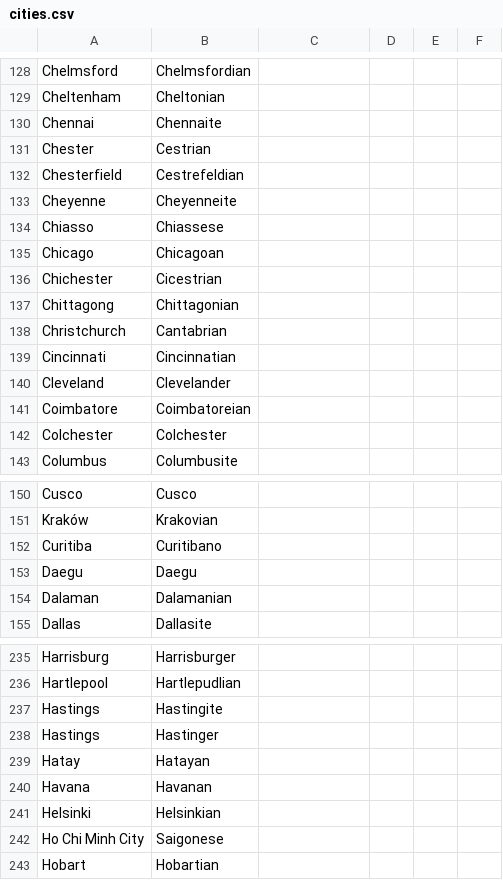
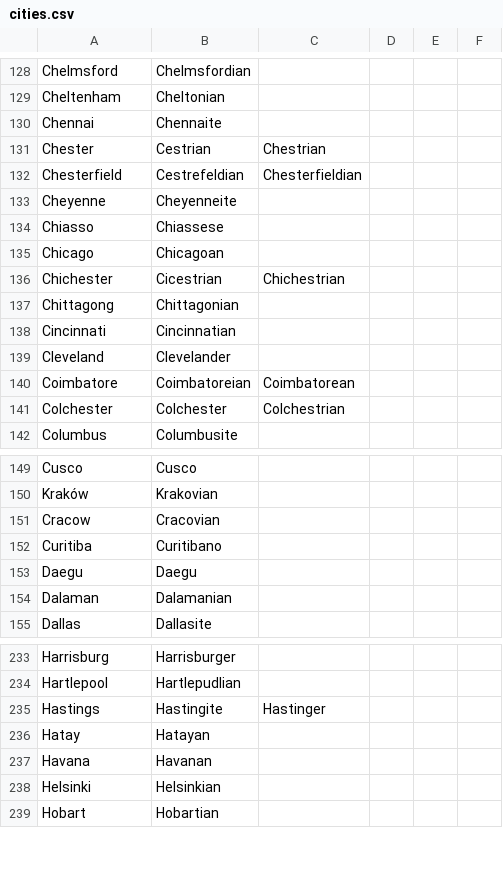
Before and after one commit to ParadoxGameConverters/PGCG.commonItems, a CSV file: commonItems.UnitTests/TestFiles/adjectives/cities.csv, drawn as a sheet; only a part is shown, gaps mark what is left out; the diff covers the shown part only.

Commit message:
Add more adjective rules (#207)
* More adjective rules

* Add more adjective rules

* Fix adjective rules regressions

```diff
--- a/commonItems.UnitTests/TestFiles/adjectives/cities.csv
+++ b/commonItems.UnitTests/TestFiles/adjectives/cities.csv
@@ -130,4 +130,4 @@ Cheltenham,Cheltonian,,,,
 Chennai,Chennaite,,,,
-Chester,Cestrian,,,,
-Chesterfield,Cestrefeldian,,,,
+Chester,Cestrian,Chestrian,,,
+Chesterfield,Cestrefeldian,Chesterfieldian,,,
 Cheyenne,Cheyenneite,,,,
@@ -135,9 +135,8 @@ Chiasso,Chiassese,,,,
 Chicago,Chicagoan,,,,
-Chichester,Cicestrian,,,,
+Chichester,Cicestrian,Chichestrian,,,
 Chittagong,Chittagonian,,,,
-Christchurch,Cantabrian,,,,
 Cincinnati,Cincinnatian,,,,
 Cleveland,Clevelander,,,,
-Coimbatore,Coimbatoreian,,,,
-Colchester,Colchester,,,,
+Coimbatore,Coimbatoreian,Coimbatorean,,,
+Colchester,Colchester,Colchestrian,,,
 Columbus,Columbusite,,,,
@@ -151,2 +150,3 @@ Cusco,Cusco,,,,
 Kraków,Krakovian,,,,
+Cracow,Cracovian,,,,
 Curitiba,Curitibano,,,,
@@ -236,4 +234,3 @@ Harrisburg,Harrisburger,,,,
 Hartlepool,Hartlepudlian,,,,
-Hastings,Hastingite,,,,
-Hastings,Hastinger,,,,
+Hastings,Hastingite,Hastinger,,,
 Hatay,Hatayan,,,,
@@ -241,3 +238,2 @@ Havana,Havanan,,,,
 Helsinki,Helsinkian,,,,
-Ho Chi Minh City,Saigonese,,,,
 Hobart,Hobartian,,,,
```
Also changed, not shown: 1 added row, 2 removed rows and 13 edited cells elsewhere in this file, 4 other files.
